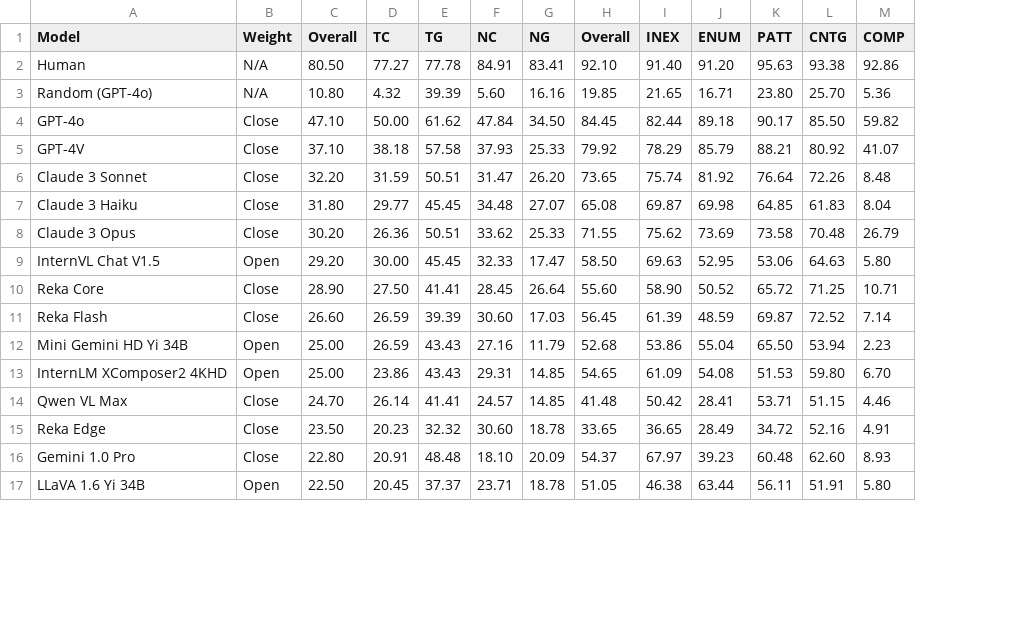
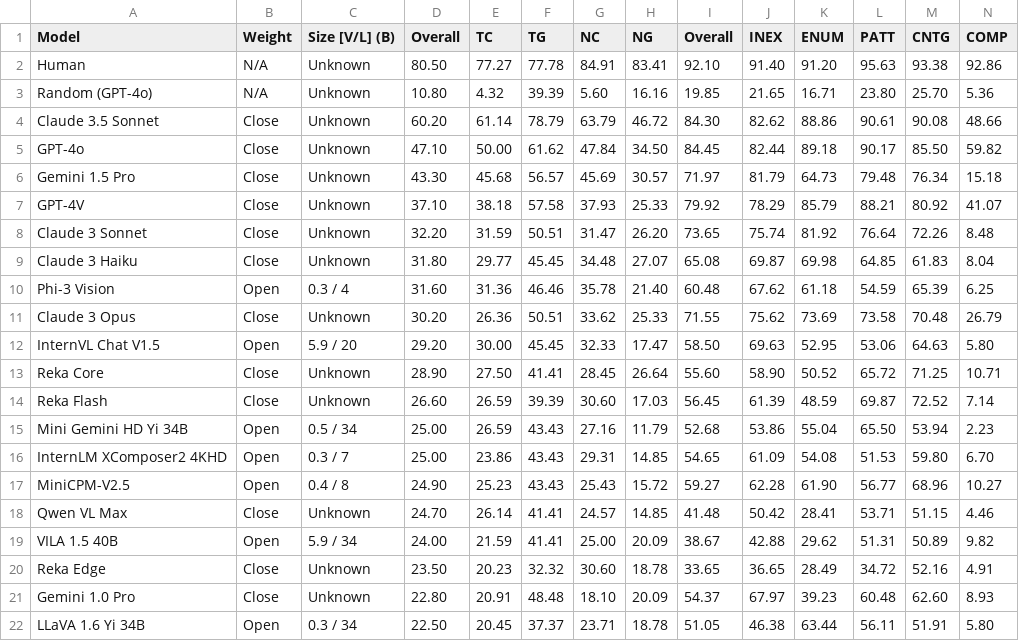
Before and after one commit to charxiv/charxiv.github.io, a CSV file: data/val_result.csv, drawn as a sheet; only a part is shown; addresses are those after the commit; the diff names each change by its address in the sheet, - before the commit and + after, or states it on an @@ line.

Commit message:
update results

```diff
--- a/data/val_result.csv
+++ b/data/val_result.csv
+column C (Size [V/L] (B)), rows 2-3: Unknown | Unknown; row 5: Unknown; rows 7-9: all Unknown; rows 11-16: Unknown | 5.9 / 20 | Unknown | Unknown | 0.5 / 34 | 0.3 / 7; row 18: Unknown; rows 20-22: Unknown | Unknown | 0.3 / 34
+row 4: Claude 3.5 Sonnet | Close | Unknown | 60.20 | 61.14 | 78.79 | 63.79 | 46.72 | 84.30 | 82.62 | 88.86 | 90.61 | 90.08 | 48.66
+row 6: Gemini 1.5 Pro | Close | Unknown | 43.30 | 45.68 | 56.57 | 45.69 | 30.57 | 71.97 | 81.79 | 64.73 | 79.48 | 76.34 | 15.18
+row 10: Phi-3 Vision | Open | 0.3 / 4 | 31.60 | 31.36 | 46.46 | 35.78 | 21.40 | 60.48 | 67.62 | 61.18 | 54.59 | 65.39 | 6.25
+row 17: MiniCPM-V2.5 | Open | 0.4 / 8 | 24.90 | 25.23 | 43.43 | 25.43 | 15.72 | 59.27 | 62.28 | 61.90 | 56.77 | 68.96 | 10.27
+row 19: VILA 1.5 40B | Open | 5.9 / 34 | 24.00 | 21.59 | 41.41 | 25.00 | 20.09 | 38.67 | 42.88 | 29.62 | 51.31 | 50.89 | 9.82
```
Also changed, not shown: 33 other files.
